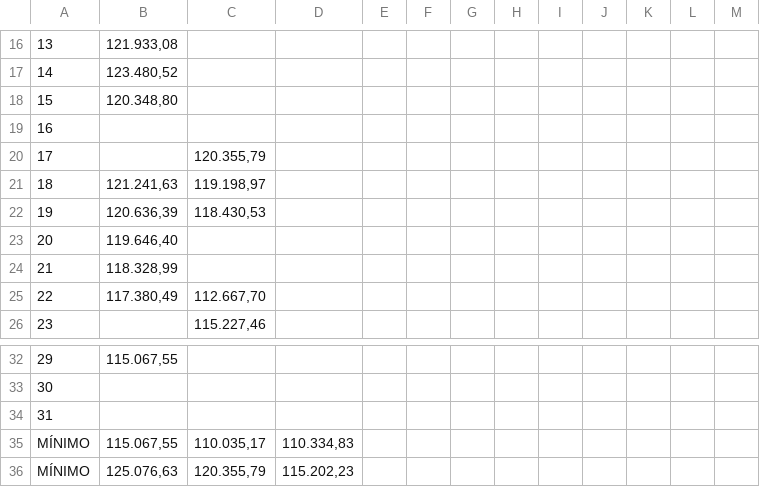
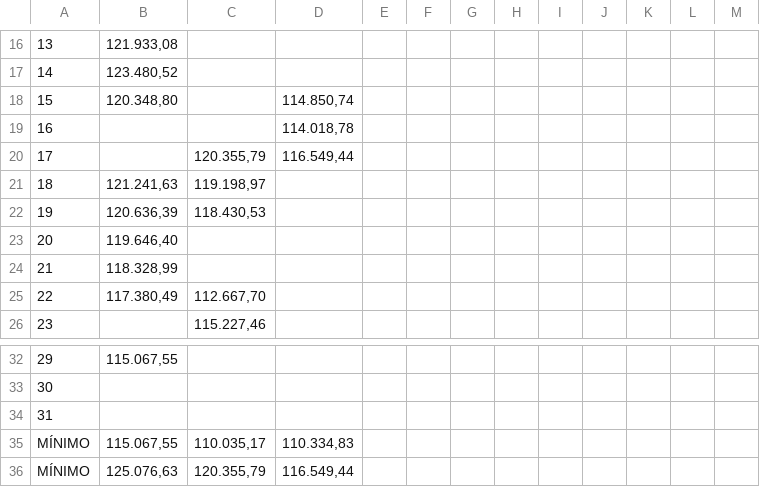
Before and after one commit to LuisXIII/hello-world, a CSV file: Evolucao_Diaria.csv, drawn as a sheet; only a part is shown, gaps mark what is left out; the diff names each change by its address in the sheet, - before the commit and + after, or states it on an @@ line.

```diff
--- a/Evolucao_Diaria.csv
+++ b/Evolucao_Diaria.csv
-D18: (empty)
+D18: 114.850,74
-D19: (empty)
+D19: 114.018,78
-D20: (empty)
+D20: 116.549,44
-D36: 115.202,23
+D36: 116.549,44
```
Also changed, not shown: 1 other file.
